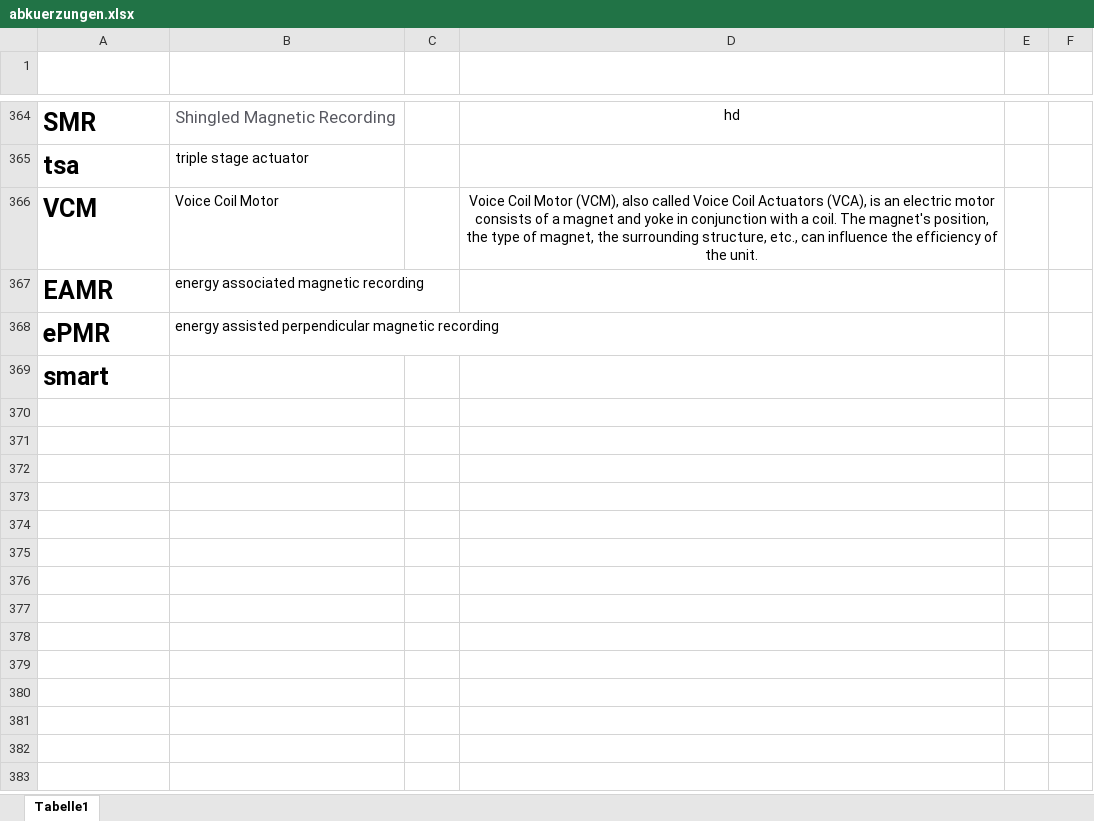
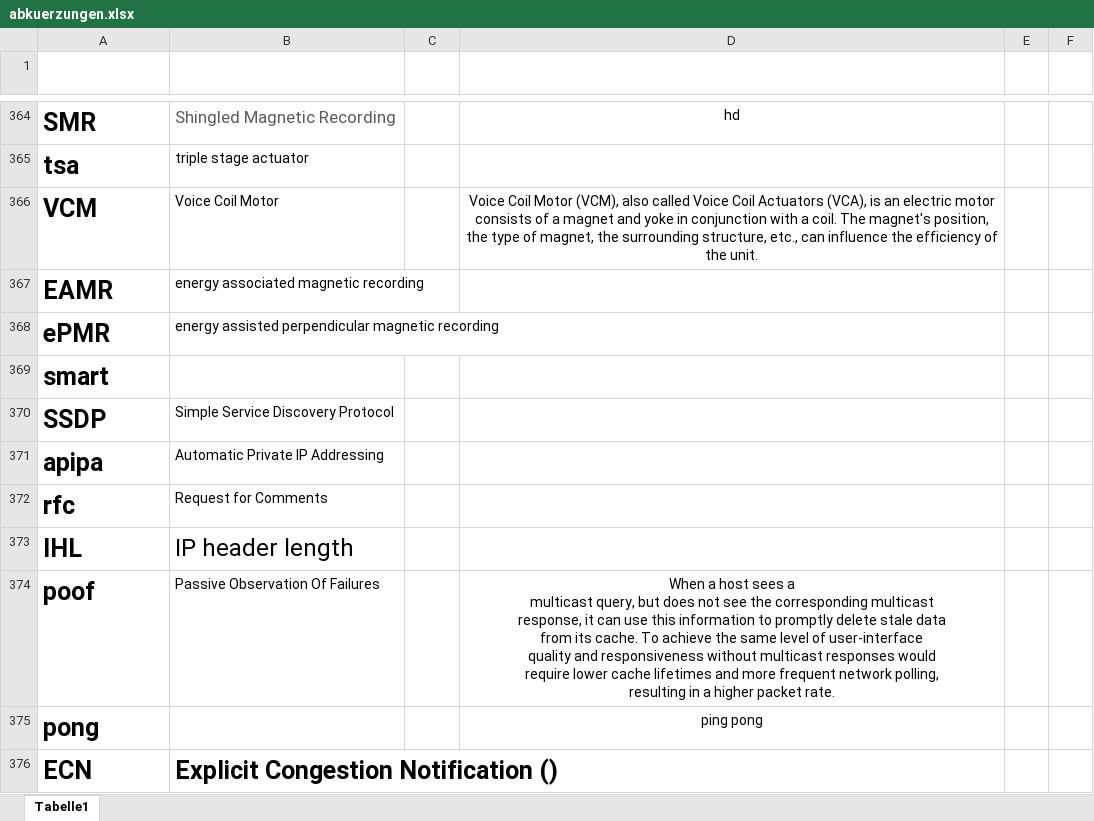
Before and after one commit to gregorio-pirolini/markdown, an Excel workbook: abkuerzungen.xlsx, sheet Tabelle1, drawn as a sheet; only a part is shown, gaps mark what is left out; values as stored, in another font and other column widths than the file's, no borders; table styles not drawn; ↵ is a line break in a cell; the diff names each change by its address in the sheet, - before the commit and + after, or states it on an @@ line.

```diff
--- a/abkuerzungen.xlsx (sheet Tabelle1)
+++ b/abkuerzungen.xlsx (sheet Tabelle1)
+row 370: SSDP | Simple Service Discovery Protocol
+row 371: apipa | Automatic Private IP Addressing
+row 372: rfc | Request for Comments
+row 373: IHL | IP header length
+row 374: poof | Passive Observation Of Failures |  | When a host sees a ↵ multicast query, but does not see the corresponding multicast ↵ response, it can use this information to promptly delete stale data ↵ from its cache. To achieve the same level of user-interface ↵ quality and responsiveness without multicast responses would ↵ require lower cache lifetimes and more frequent network polling, ↵ resulting in a higher packet rate.
+row 375: pong |  |  | ping pong
+row 376: ECN | Explicit Congestion Notification ()
```
Also changed, not shown: 3 other files.
